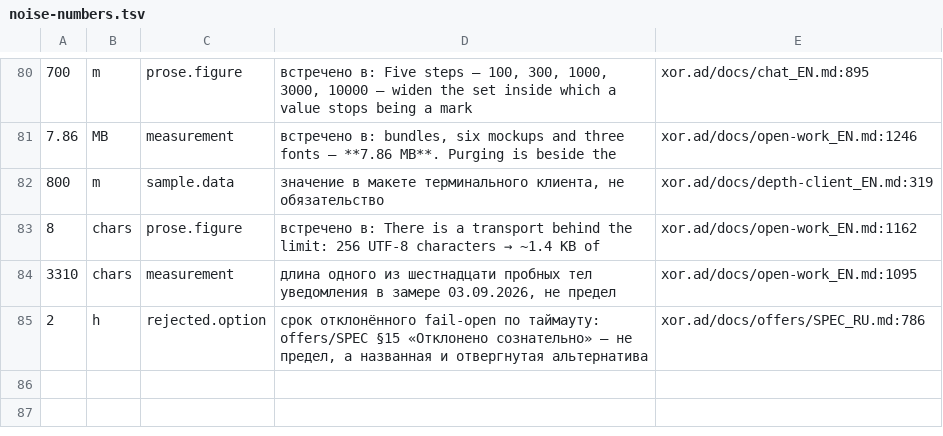
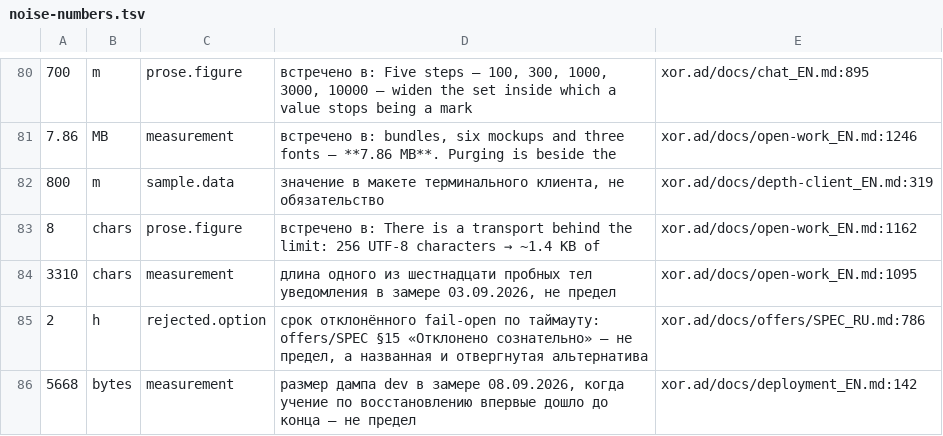
Before and after one commit to panov-id/xor.ad, a TSV file: docs/facts/noise-numbers.tsv, drawn as a sheet; only a part is shown, gaps mark what is left out; the diff names each change by its address in the sheet, - before the commit and + after, or states it on an @@ line.

```diff
--- a/docs/facts/noise-numbers.tsv
+++ b/docs/facts/noise-numbers.tsv
+row 86: 5668 | bytes | measurement | размер дампа dev в замере 08.09.2026, когда учение по восстановлению впервые дошло до конца — не предел | xor.ad/docs/deployment_EN.md:142
```
Also changed, not shown: 3 other files.
